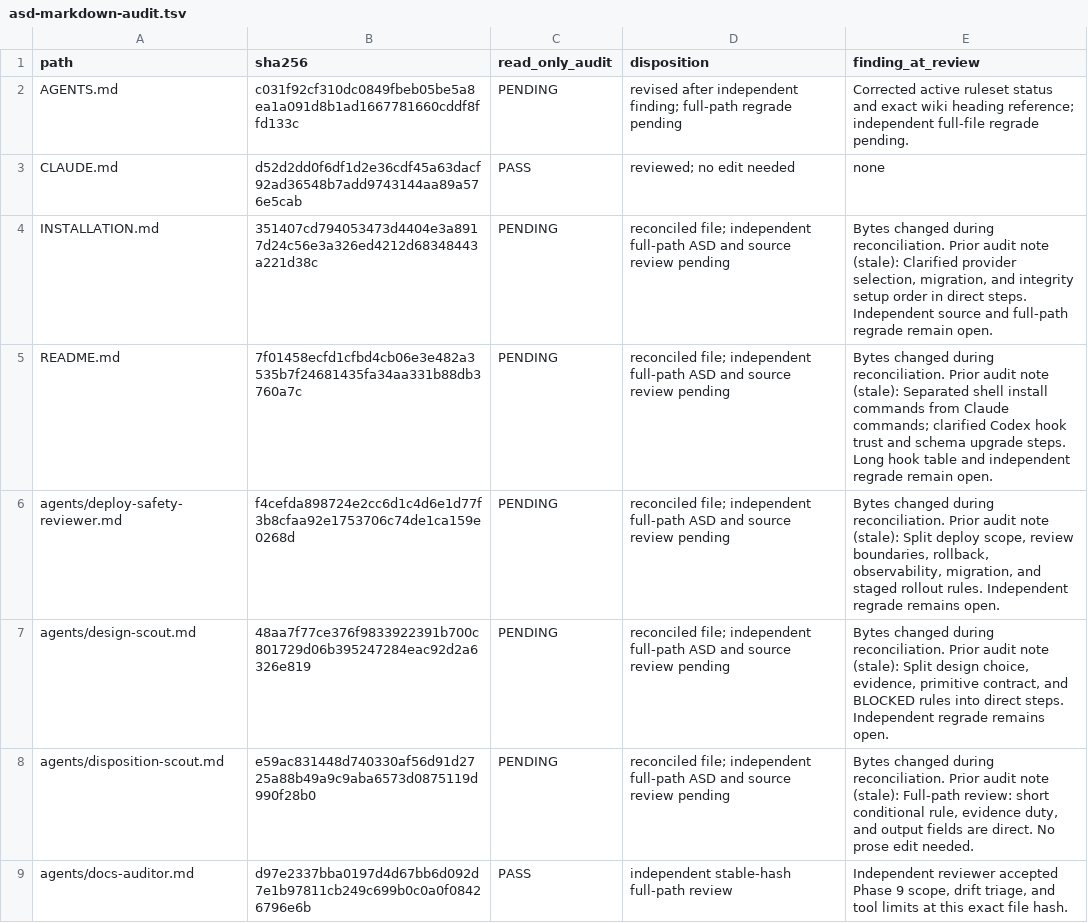
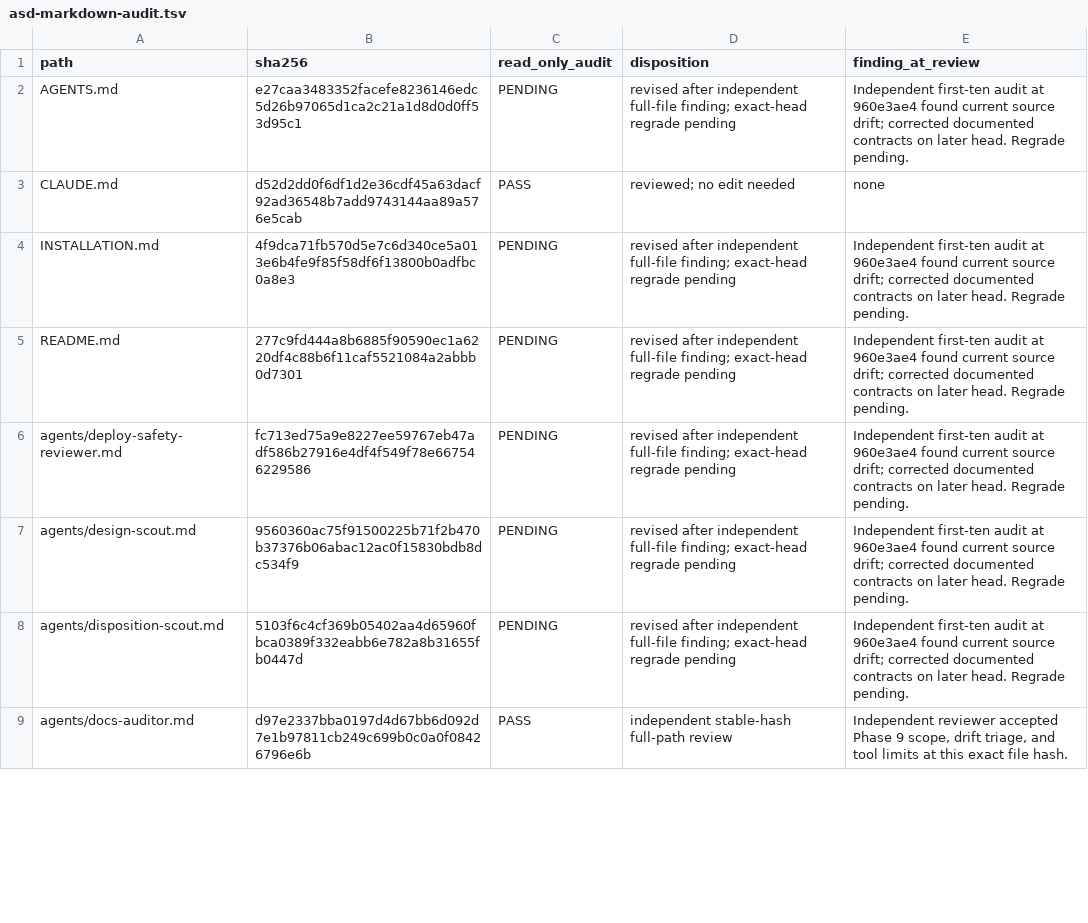
Before and after one commit to blueman82/coderails, a TSV file: docs/asd-markdown-audit.tsv, drawn as a sheet; only a part is shown; the diff covers the shown part only.

Commit message:
docs: correct integrity and guarded-role references

```diff
--- a/docs/asd-markdown-audit.tsv
+++ b/docs/asd-markdown-audit.tsv
@@ -1,9 +1,9 @@
 path	sha256	read_only_audit	disposition	finding_at_review
-AGENTS.md	c031f92cf310dc0849fbeb05be5a8ea1a091d8b1ad1667781660cddf8ffd133c	PENDING	revised after independent finding; full-path regrade pending	Corrected active ruleset status and exact wiki heading reference; independent full-file regrade pending.
+AGENTS.md	e27caa3483352facefe8236146edc5d26b97065d1ca2c21a1d8d0d0ff53d95c1	PENDING	revised after independent full-file finding; exact-head regrade pending	Independent first-ten audit at 960e3ae4 found current source drift; corrected documented contracts on later head. Regrade pending.
 CLAUDE.md	d52d2dd0f6df1d2e36cdf45a63dacf92ad36548b7add9743144aa89a576e5cab	PASS	reviewed; no edit needed	none
-INSTALLATION.md	351407cd794053473d4404e3a8917d24c56e3a326ed4212d68348443a221d38c	PENDING	reconciled file; independent full-path ASD and source review pending	Bytes changed during reconciliation. Prior audit note (stale): Clarified provider selection, migration, and integrity setup order in direct steps. Independent source and full-path regrade remain open.
-README.md	7f01458ecfd1cfbd4cb06e3e482a3535b7f24681435fa34aa331b88db3760a7c	PENDING	reconciled file; independent full-path ASD and source review pending	Bytes changed during reconciliation. Prior audit note (stale): Separated shell install commands from Claude commands; clarified Codex hook trust and schema upgrade steps. Long hook table and independent regrade remain open.
-agents/deploy-safety-reviewer.md	f4cefda898724e2cc6d1c4d6e1d77f3b8cfaa92e1753706c74de1ca159e0268d	PENDING	reconciled file; independent full-path ASD and source review pending	Bytes changed during reconciliation. Prior audit note (stale): Split deploy scope, review boundaries, rollback, observability, migration, and staged rollout rules. Independent regrade remains open.
-agents/design-scout.md	48aa7f77ce376f9833922391b700c801729d06b395247284eac92d2a6326e819	PENDING	reconciled file; independent full-path ASD and source review pending	Bytes changed during reconciliation. Prior audit note (stale): Split design choice, evidence, primitive contract, and BLOCKED rules into direct steps. Independent regrade remains open.
-agents/disposition-scout.md	e59ac831448d740330af56d91d2725a88b49a9c9aba6573d0875119d990f28b0	PENDING	reconciled file; independent full-path ASD and source review pending	Bytes changed during reconciliation. Prior audit note (stale): Full-path review: short conditional rule, evidence duty, and output fields are direct. No prose edit needed.
+INSTALLATION.md	4f9dca71fb570d5e7c6d340ce5a013e6b4fe9f85f58df6f13800b0adfbc0a8e3	PENDING	revised after independent full-file finding; exact-head regrade pending	Independent first-ten audit at 960e3ae4 found current source drift; corrected documented contracts on later head. Regrade pending.
+README.md	277c9fd444a8b6885f90590ec1a6220df4c88b6f11caf5521084a2abbb0d7301	PENDING	revised after independent full-file finding; exact-head regrade pending	Independent first-ten audit at 960e3ae4 found current source drift; corrected documented contracts on later head. Regrade pending.
+agents/deploy-safety-reviewer.md	fc713ed75a9e8227ee59767eb47adf586b27916e4df4f549f78e667546229586	PENDING	revised after independent full-file finding; exact-head regrade pending	Independent first-ten audit at 960e3ae4 found current source drift; corrected documented contracts on later head. Regrade pending.
+agents/design-scout.md	9560360ac75f91500225b71f2b470b37376b06abac12ac0f15830bdb8dc534f9	PENDING	revised after independent full-file finding; exact-head regrade pending	Independent first-ten audit at 960e3ae4 found current source drift; corrected documented contracts on later head. Regrade pending.
+agents/disposition-scout.md	5103f6c4cf369b05402aa4d65960fbca0389f332eabb6e782a8b31655fb0447d	PENDING	revised after independent full-file finding; exact-head regrade pending	Independent first-ten audit at 960e3ae4 found current source drift; corrected documented contracts on later head. Regrade pending.
 agents/docs-auditor.md	d97e2337bba0197d4d67bb6d092d7e1b97811cb249c699b0c0a0f08426796e6b	PASS	independent stable-hash full-path review	Independent reviewer accepted Phase 9 scope, drift triage, and tool limits at this exact file hash.
```
Also changed, not shown: 12 edited cells elsewhere in this file, 8 other files.
